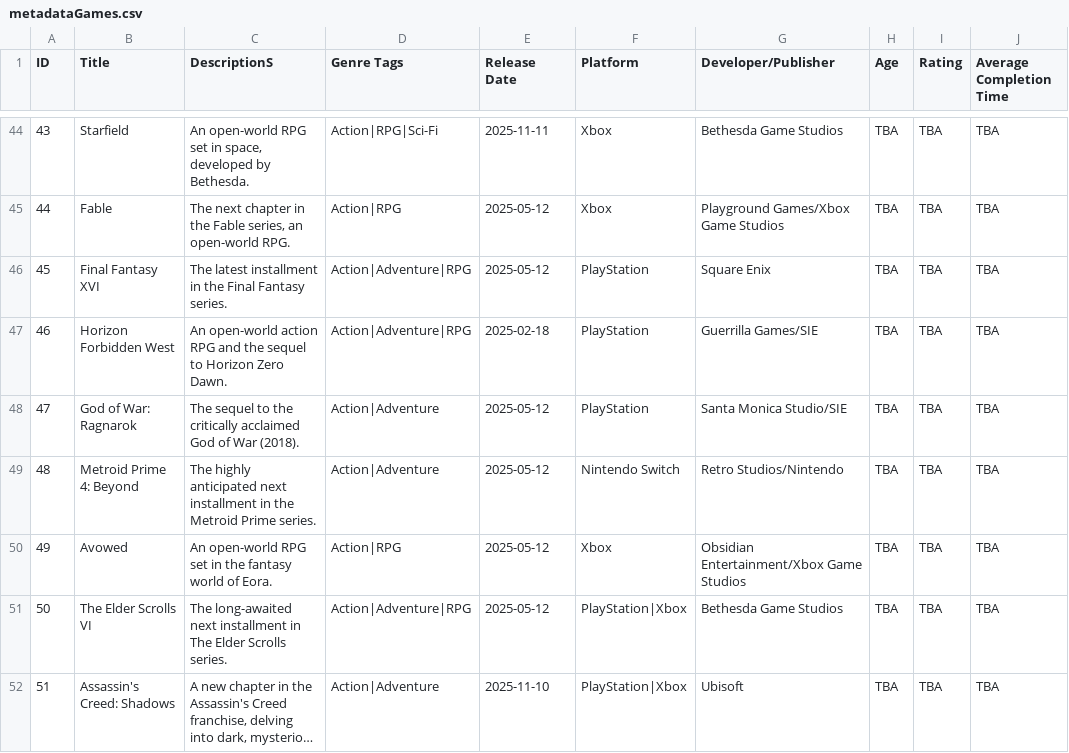
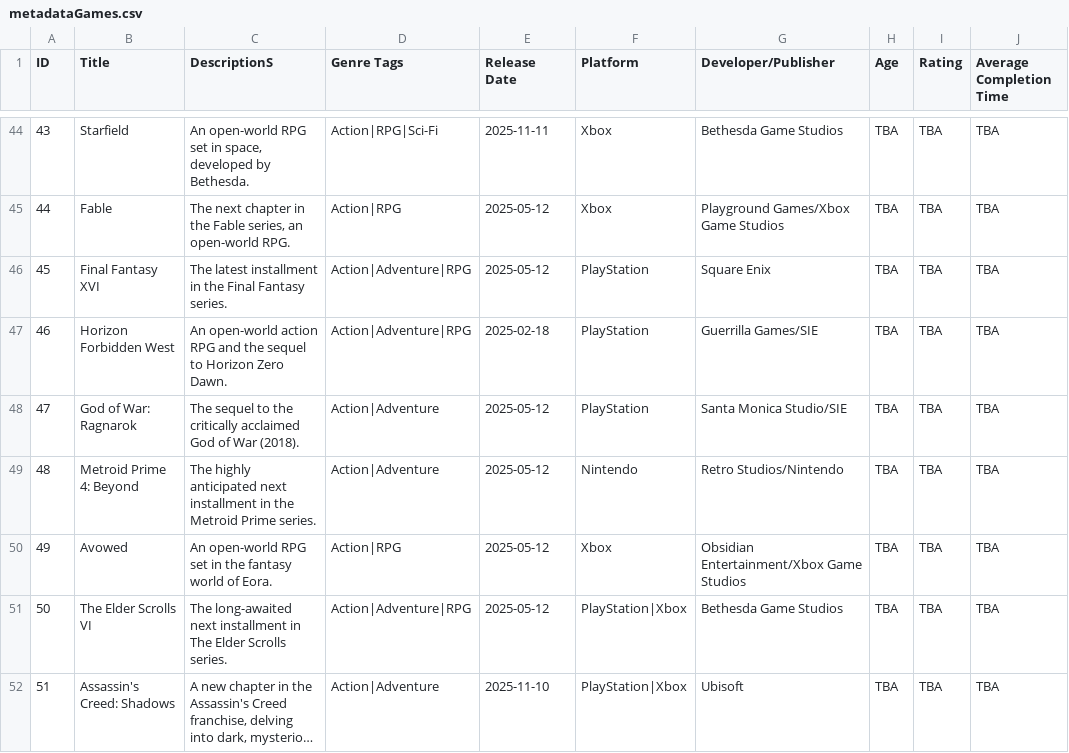
Before and after one commit to MridulSharmaOTU/OntimeSoftwareSolutions, a CSV file: resources/database/metadataGames.csv, drawn as a sheet; only a part is shown, gaps mark what is left out; long unchanged cells end in …; the diff covers the shown part only; the diff names each change by its address in the sheet, - before the commit and + after, or states it on an @@ line.

Commit message:
"Nintendo Switch" is now "Nintendo"

```diff
--- a/resources/database/metadataGames.csv
+++ b/resources/database/metadataGames.csv
-F49 (Platform): Nintendo Switch
+F49 (Platform): Nintendo
```
Also changed, not shown: 8 edited cells elsewhere in this file, 1 other file.
